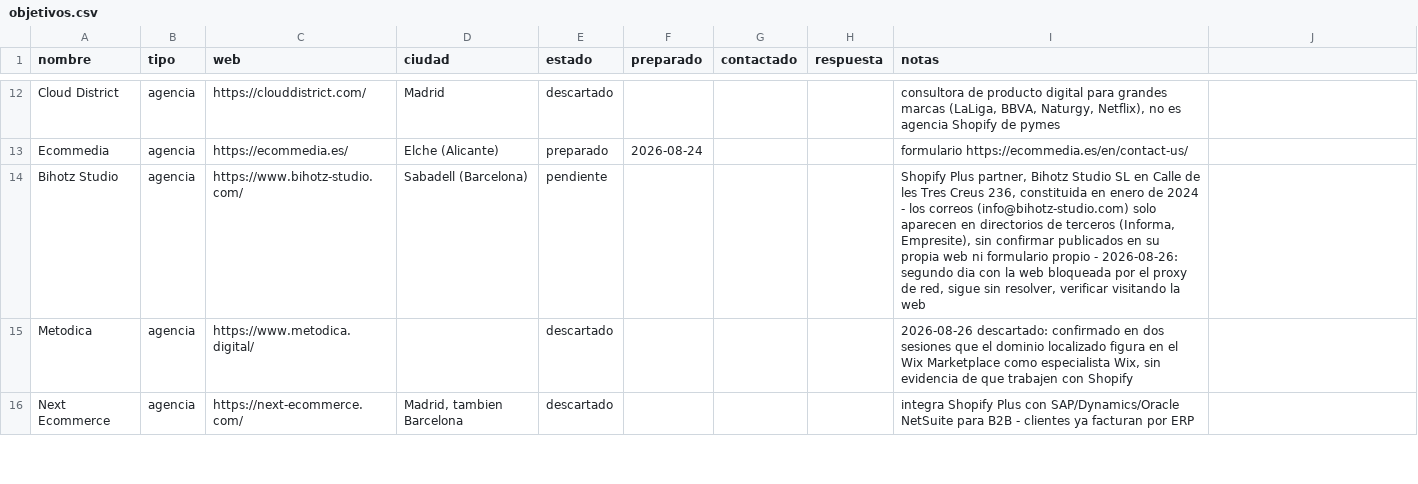
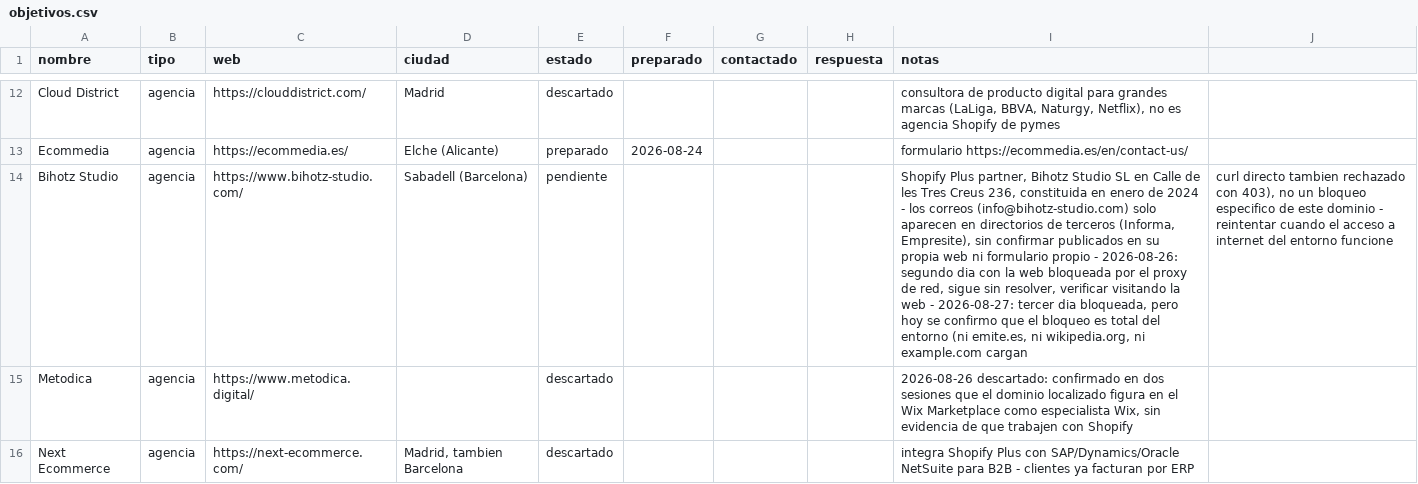
Before and after one commit to MarinaDA99/emite-captacion, a CSV file: captacion/objetivos.csv, drawn as a sheet; only a part is shown, gaps mark what is left out; the diff names each change by its address in the sheet, - before the commit and + after, or states it on an @@ line.

```diff
--- a/captacion/objetivos.csv
+++ b/captacion/objetivos.csv
-I14 (notas): …la web
+I14 (notas): …la web - 2026-08-27: tercer dia bloqueada, pero hoy se confirmo que el bloqueo es total del entorno (ni emite.es, ni wikipedia.org, ni example.com cargan
-J14: (empty)
+J14: curl directo tambien rechazado con 403), no un bloqueo especifico de este dominio - reintentar cuando el acceso a internet del entorno funcione
```
